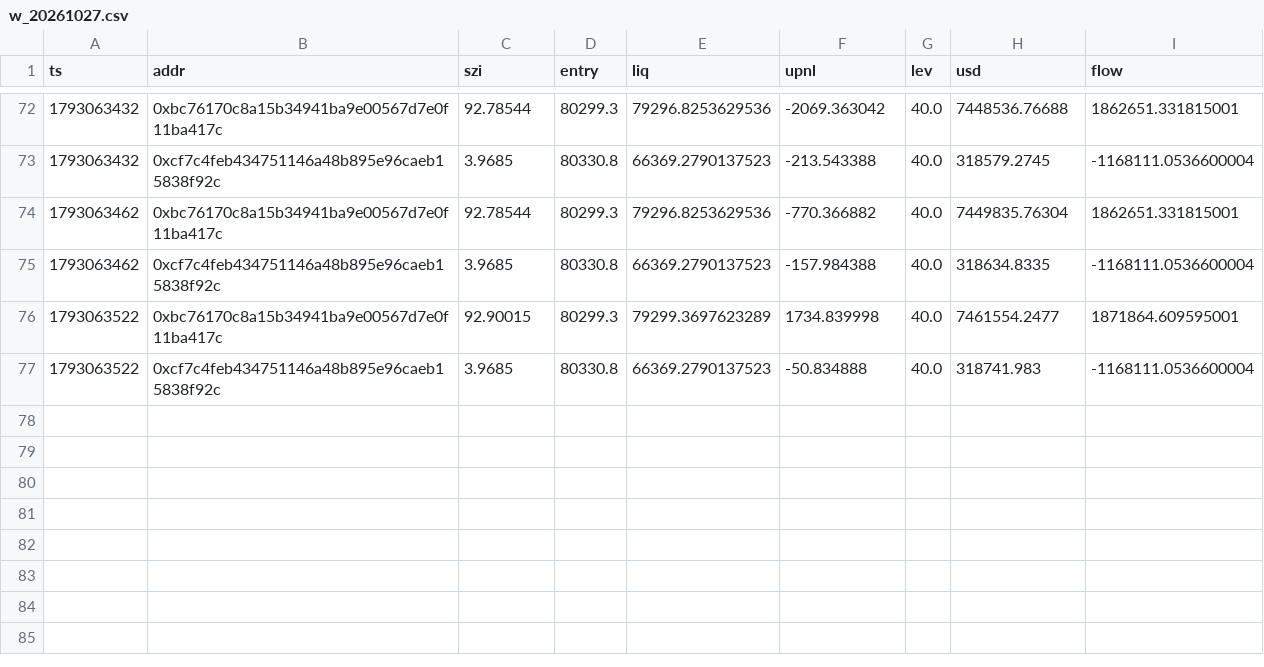
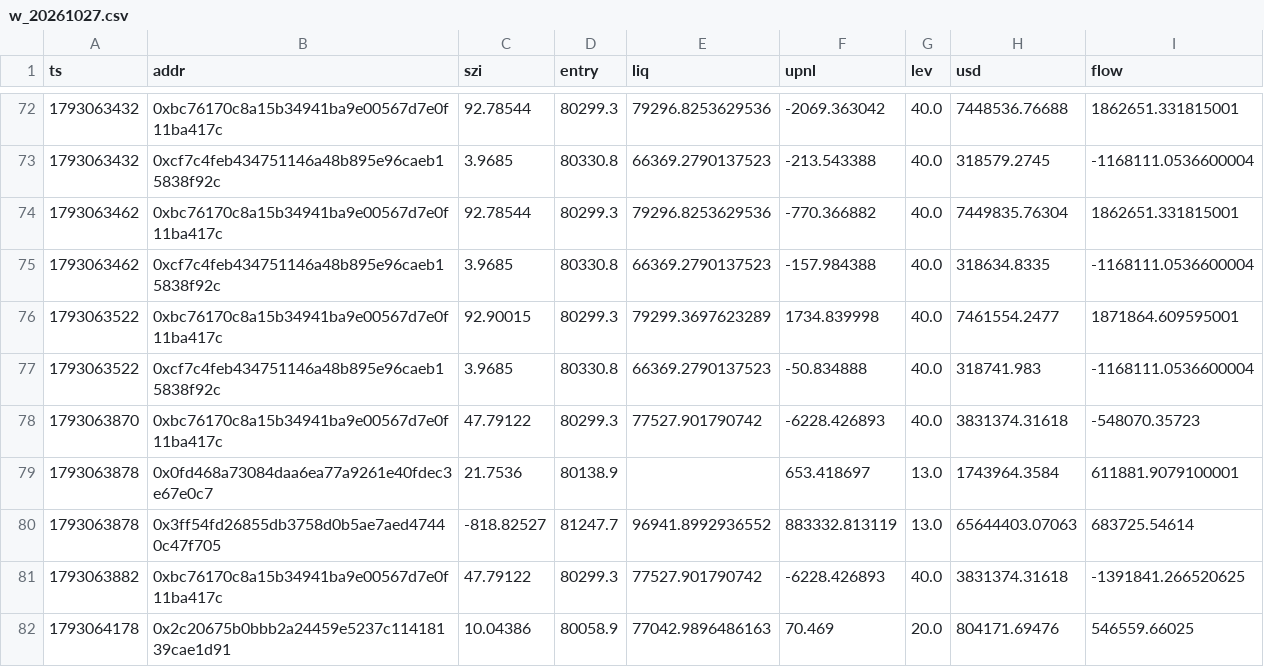
Before and after one commit to Maddysingh06/market-data, a CSV file: data/w_20261027.csv, drawn as a sheet; only a part is shown, gaps mark what is left out.

```diff
--- a/data/w_20261027.csv
+++ b/data/w_20261027.csv
@@ -77 +77,6 @@ ts,addr,szi,entry,liq,upnl,lev,usd,flow
 1793063522,0xcf7c4feb434751146a48b895e96caeb15838f92c,3.9685,80330.8,66369.2790137523,-50.834888,40.0,318741.983,-1168111.0536600004
+1793063870,0xbc76170c8a15b34941ba9e00567d7e0f11ba417c,47.79122,80299.3,77527.901790742,-6228.426893,40.0,3831374.31618,-548070.35723
+1793063878,0x0fd468a73084daa6ea77a9261e40fdec3e67e0c7,21.7536,80138.9,,653.418697,13.0,1743964.3584,611881.9079100001
+1793063878,0x3ff54fd26855db3758d0b5ae7aed47440c47f705,-818.82527,81247.7,96941.8992936552,883332.813119,13.0,65644403.07063,683725.54614
+1793063882,0xbc76170c8a15b34941ba9e00567d7e0f11ba417c,47.79122,80299.3,77527.901790742,-6228.426893,40.0,3831374.31618,-1391841.266520625
+1793064178,0x2c20675b0bbb2a24459e5237c11418139cae1d91,10.04386,80058.9,77042.9896486163,70.469,20.0,804171.69476,546559.66025
```
Also changed, not shown: data/e_20261027.csv, 3 other files.
